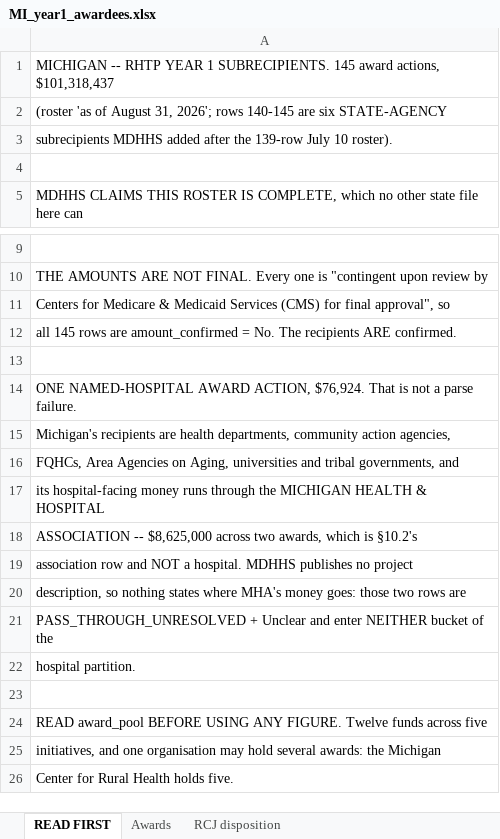
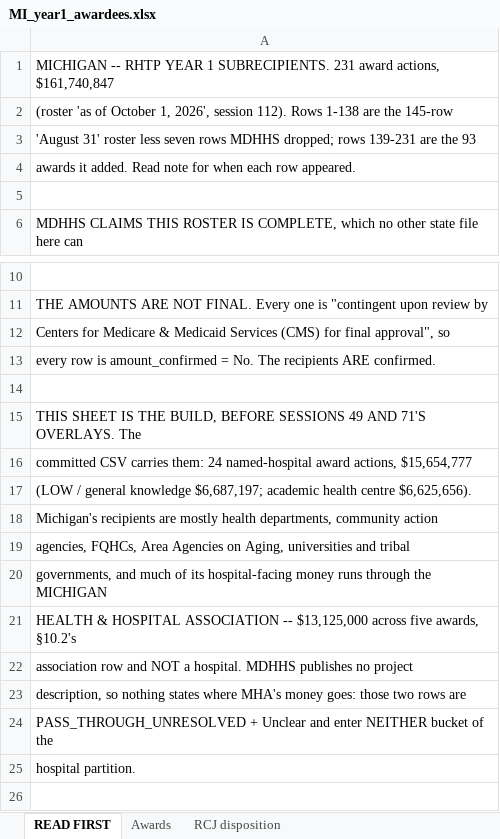
Before and after one commit to INicchitta12/RHTP_Tracker, an Excel workbook: MI_year1_awardees.xlsx, sheet READ FIRST, drawn as a sheet; only a part is shown, gaps mark what is left out; the shorter side is filled out with more unchanged rows; values as stored, in another font and other column widths than the file's, no borders; addresses are those after the commit; the diff names each change by its address in the sheet, - before the commit and + after, or states it on an @@ line.

```diff
--- a/MI_year1_awardees.xlsx (sheet READ FIRST)
+++ b/MI_year1_awardees.xlsx (sheet READ FIRST)
-A1: …1 SUBRECIPIENTS. 145 award actions, $101,318,437
+A1: …1 SUBRECIPIENTS. 231 award actions, $161,740,847
-A2: …'as of August 31, 2026'; rows 140-145 are six STATE-AGENCY
+A2: …'as of October 1, 2026', session 112). Rows 1-138 are the 145-row
-A3: subrecipients MDHHS added after the 139-row July 10 roster).
+A3: 'August 31' roster less seven rows MDHHS dropped; rows 139-231 are the 93
+row 4: awards it added. Read note for when each row appeared.
-A13: all 145 rows are amount_confirmed =…
+A13: every row is amount_confirmed =…
-A15: ONE NAMED-HOSPITAL AWARD ACTION, $76,924. That is not a parse failure.
+A15: THIS SHEET IS THE BUILD, BEFORE SESSIONS 49 AND 71'S OVERLAYS. The
-A16: Michigan's recipients are health departments, community action agencies,
+A16: committed CSV carries them: 24 named-hospital award actions, $15,654,777
-A17: FQHCs, Area Agencies on Aging, universities and tribal governments, and
+A17: (LOW / general knowledge $6,687,197; academic health centre $6,625,656).
-A18: its hospital-facing money runs through the MICHIGAN HEALTH & HOSPITAL
+A18: Michigan's recipients are mostly health departments, community action
-A19: ASSOCIATION -- $8,625,000 across two awards, which is §10.2's
+A19: agencies, FQHCs, Area Agencies on Aging, universities and tribal
+row 20: governments, and much of its hospital-facing money runs through the MICHIGAN
+row 21: HEALTH & HOSPITAL ASSOCIATION -- $13,125,000 across five awards, §10.2's
```
Also changed, not shown: sheet Awards, sheet RCJ disposition, 11 other files.
